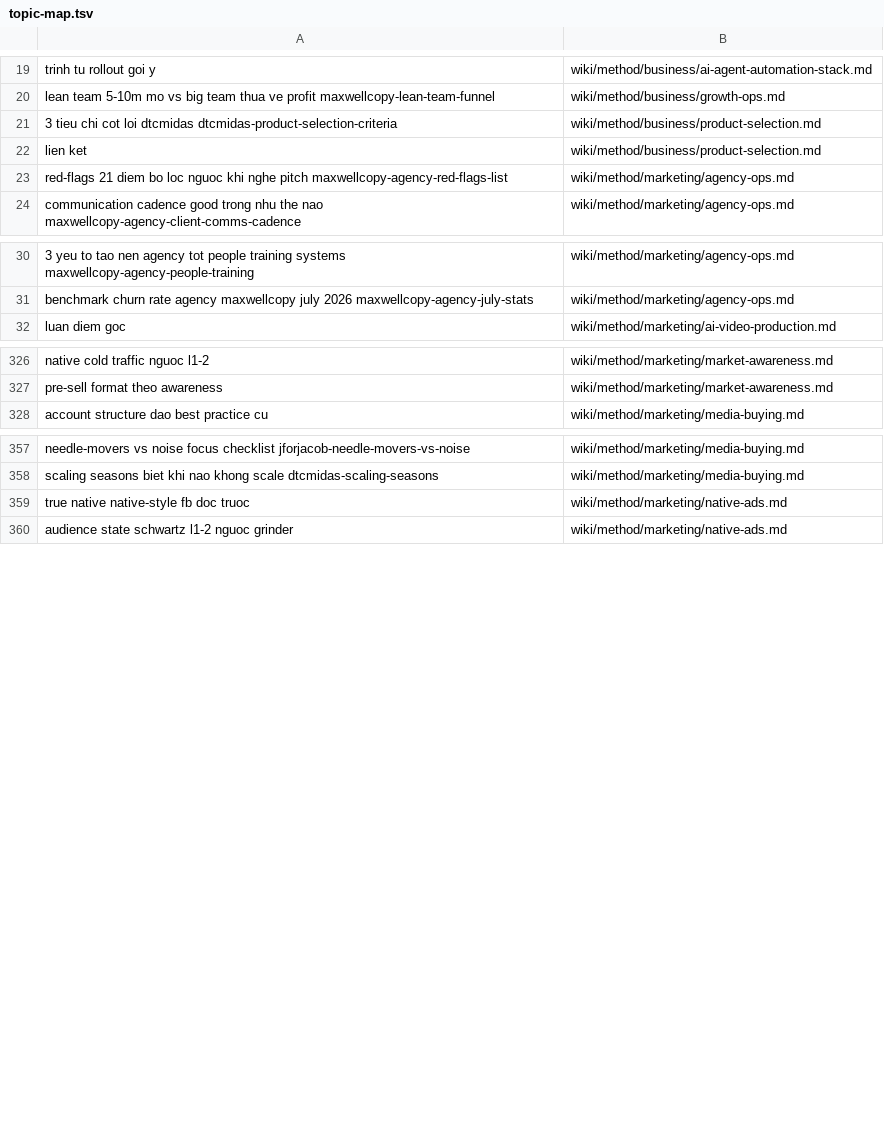
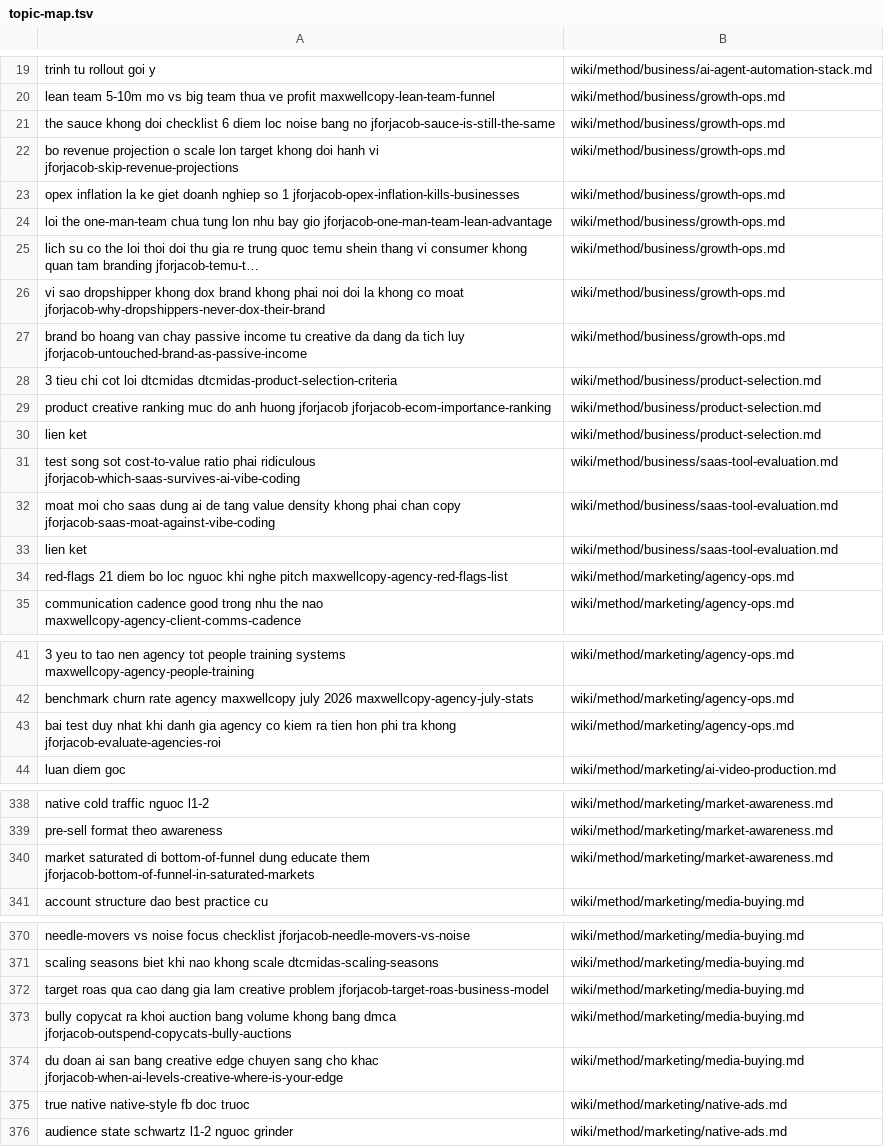
Before and after one commit to unicorn-monster/obsidian-huy, a TSV file: .brain/topic-map.tsv, drawn as a sheet; only a part is shown, gaps mark what is left out; the diff names each change by its address in the sheet, - before the commit and + after, or states it on an @@ line.

```diff
--- a/.brain/topic-map.tsv
+++ b/.brain/topic-map.tsv
+row 21: the sauce khong doi checklist 6 diem loc noise bang no jforjacob-sauce-is-still-the-same | wiki/method/business/growth-ops.md
+row 22: bo revenue projection o scale lon target khong doi hanh vi jforjacob-skip-revenue-projections | wiki/method/business/growth-ops.md
+row 23: opex inflation la ke giet doanh nghiep so 1 jforjacob-opex-inflation-kills-businesses | wiki/method/business/growth-ops.md
+row 24: loi the one-man-team chua tung lon nhu bay gio jforjacob-one-man-team-lean-advantage | wiki/method/business/growth-ops.md
+row 25: lich su co the loi thoi doi thu gia re trung quoc temu shein thang vi consumer khong quan tam branding jforjacob-temu-t… | wiki/method/business/growth-ops.md
+row 26: vi sao dropshipper khong dox brand khong phai noi doi la khong co moat jforjacob-why-dropshippers-never-dox-their-brand | wiki/method/business/growth-ops.md
+row 27: brand bo hoang van chay passive income tu creative da dang da tich luy jforjacob-untouched-brand-as-passive-income | wiki/method/business/growth-ops.md
+row 29: product creative ranking muc do anh huong jforjacob jforjacob-ecom-importance-ranking | wiki/method/business/product-selection.md
+row 31: test song sot cost-to-value ratio phai ridiculous jforjacob-which-saas-survives-ai-vibe-coding | wiki/method/business/saas-tool-evaluation.md
+row 32: moat moi cho saas dung ai de tang value density khong phai chan copy jforjacob-saas-moat-against-vibe-coding | wiki/method/business/saas-tool-evaluation.md
+row 33: lien ket | wiki/method/business/saas-tool-evaluation.md
+row 43: bai test duy nhat khi danh gia agency co kiem ra tien hon phi tra khong jforjacob-evaluate-agencies-roi | wiki/method/marketing/agency-ops.md
+row 340: market saturated di bottom-of-funnel dung educate them jforjacob-bottom-of-funnel-in-saturated-markets | wiki/method/marketing/market-awareness.md
+row 372: target roas qua cao dang gia lam creative problem jforjacob-target-roas-business-model | wiki/method/marketing/media-buying.md
+row 373: bully copycat ra khoi auction bang volume khong bang dmca jforjacob-outspend-copycats-bully-auctions | wiki/method/marketing/media-buying.md
+row 374: du doan ai san bang creative edge chuyen sang cho khac jforjacob-when-ai-levels-creative-where-is-your-edge | wiki/method/marketing/media-buying.md
```
Also changed, not shown: .brain/catalogue.tsv, 26 other files.
